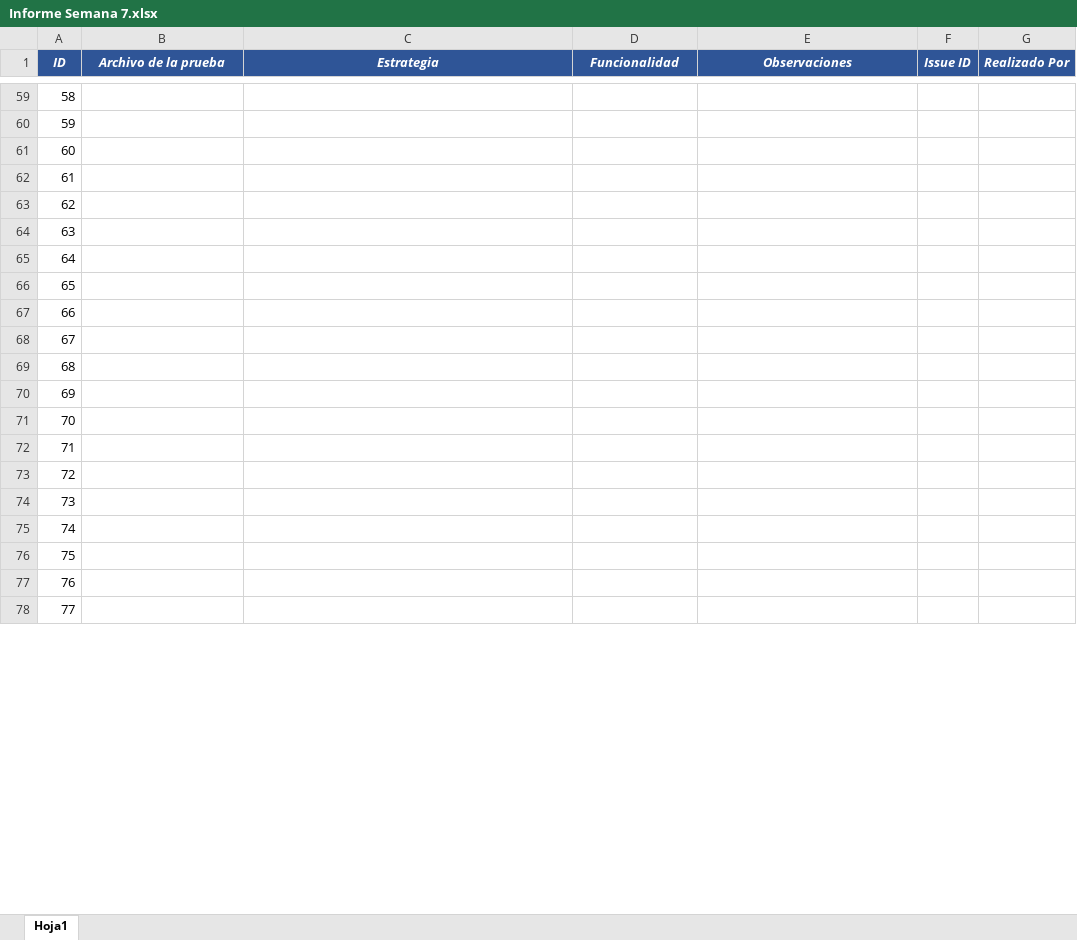
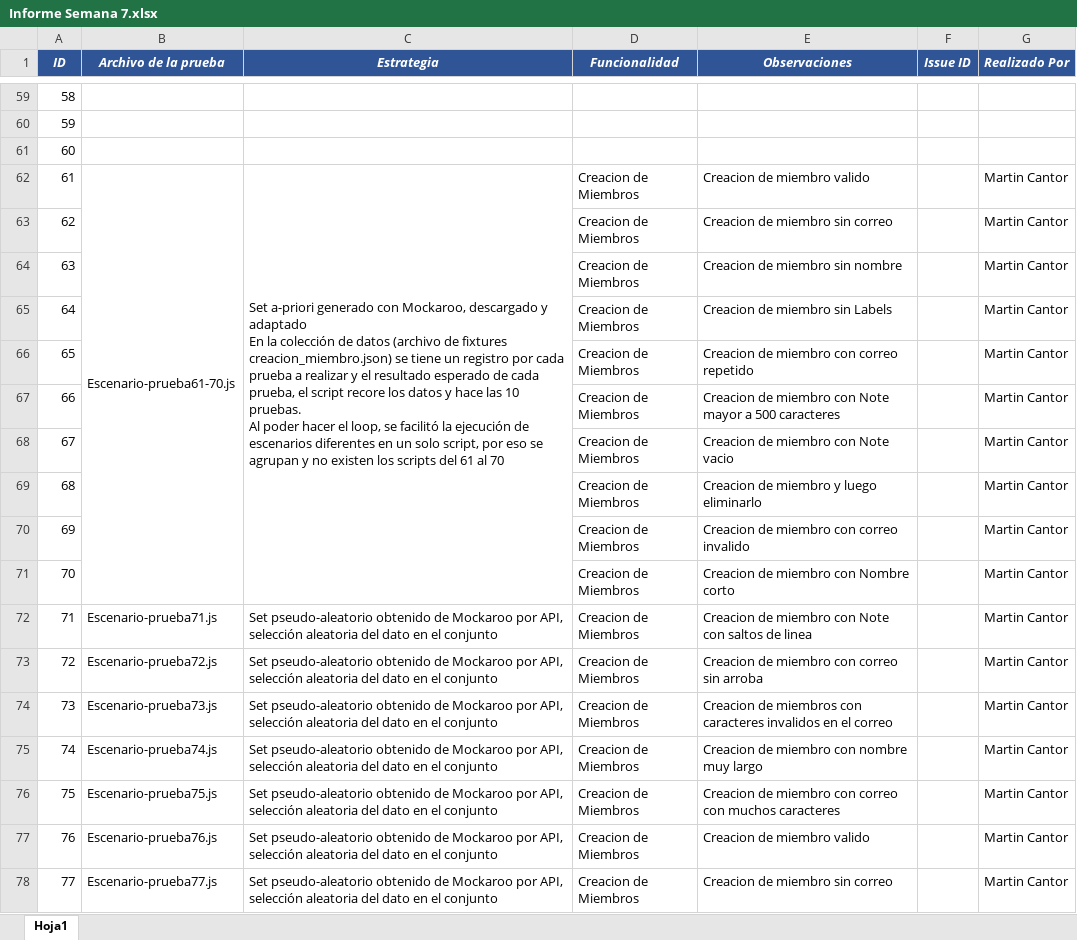
Before and after one commit to dvargasquniandes/semana5-pruebas-automatizadas, an Excel workbook: Informe Semana 7.xlsx, sheet Hoja1, drawn as a sheet; only a part is shown, gaps mark what is left out; values as stored, in another font and other column widths than the file's, no borders; ↵ is a line break in a cell; the diff covers the shown part only; the diff names each change by its address in the sheet, - before the commit and + after, or states it on an @@ line.

Commit message:
funcionalidades de la 61 a la 70 agregadas

```diff
--- a/Informe Semana 7.xlsx (sheet Hoja1)
+++ b/Informe Semana 7.xlsx (sheet Hoja1)
-B62 (Archivo de la prueba): (empty)
+B62 (Archivo de la prueba): Escenario-prueba61-70.js
+B62:B71 merged
-C62 (Estrategia): (empty)
+C62 (Estrategia): Set a-priori generado con Mockaroo, descargado y adaptado ↵ En la colección de datos (archivo de fixtures creacion_miembro.json) se tiene un registro por cada prueba a realizar y el resultado esperado de cada prueba, el script recore los datos y hace las 10 pruebas. ↵ Al poder hacer el loop, se facilitó la ejecución de escenarios diferentes en un solo script, por eso se agrupan y no existen los scripts del 61 al 70
+C62:C71 merged
-D62:D78 (Funcionalidad): (empty)
+D62:D78 (Funcionalidad): Creacion de Miembros
-E62 (Observaciones): (empty)
+E62 (Observaciones): Creacion de miembro valido
-G62:G78 (Realizado Por): (empty)
+G62:G78 (Realizado Por): Martin Cantor
-E63 (Observaciones): (empty)
+E63 (Observaciones): Creacion de miembro sin correo
-E64 (Observaciones): (empty)
+E64 (Observaciones): Creacion de miembro sin nombre
-E65 (Observaciones): (empty)
+E65 (Observaciones): Creacion de miembro sin Labels
-E66 (Observaciones): (empty)
+E66 (Observaciones): Creacion de miembro con correo repetido
-E67 (Observaciones): (empty)
+E67 (Observaciones): Creacion de miembro con Note mayor a 500 caracteres
-E68 (Observaciones): (empty)
+E68 (Observaciones): Creacion de miembro con Note vacio
-E69 (Observaciones): (empty)
+E69 (Observaciones): Creacion de miembro y luego eliminarlo
-E70 (Observaciones): (empty)
+E70 (Observaciones): Creacion de miembro con correo invalido
-E71 (Observaciones): (empty)
+E71 (Observaciones): Creacion de miembro con Nombre corto
-B72 (Archivo de la prueba): (empty)
+B72 (Archivo de la prueba): Escenario-prueba71.js
-C72:C78 (Estrategia): (empty)
+C72:C78 (Estrategia): Set pseudo-aleatorio obtenido de Mockaroo por API, selección aleatoria del dato en el conjunto
-E72 (Observaciones): (empty)
+E72 (Observaciones): Creacion de miembro con Note con saltos de linea
-B73 (Archivo de la prueba): (empty)
+B73 (Archivo de la prueba): Escenario-prueba72.js
-E73 (Observaciones): (empty)
+E73 (Observaciones): Creacion de miembro con correo sin arroba
-B74 (Archivo de la prueba): (empty)
+B74 (Archivo de la prueba): Escenario-prueba73.js
-E74 (Observaciones): (empty)
+E74 (Observaciones): Creacion de miembros con caracteres invalidos en el correo
-B75 (Archivo de la prueba): (empty)
+B75 (Archivo de la prueba): Escenario-prueba74.js
-E75 (Observaciones): (empty)
+E75 (Observaciones): Creacion de miembro con nombre muy largo
-B76 (Archivo de la prueba): (empty)
+B76 (Archivo de la prueba): Escenario-prueba75.js
-E76 (Observaciones): (empty)
+E76 (Observaciones): Creacion de miembro con correo con muchos caracteres
-B77 (Archivo de la prueba): (empty)
+B77 (Archivo de la prueba): Escenario-prueba76.js
-E77 (Observaciones): (empty)
+E77 (Observaciones): Creacion de miembro valido
-B78 (Archivo de la prueba): (empty)
+B78 (Archivo de la prueba): Escenario-prueba77.js
-E78 (Observaciones): (empty)
+E78 (Observaciones): Creacion de miembro sin correo
```
Also changed, not shown: 66 edited cells elsewhere in this sheet, 27 other files.
